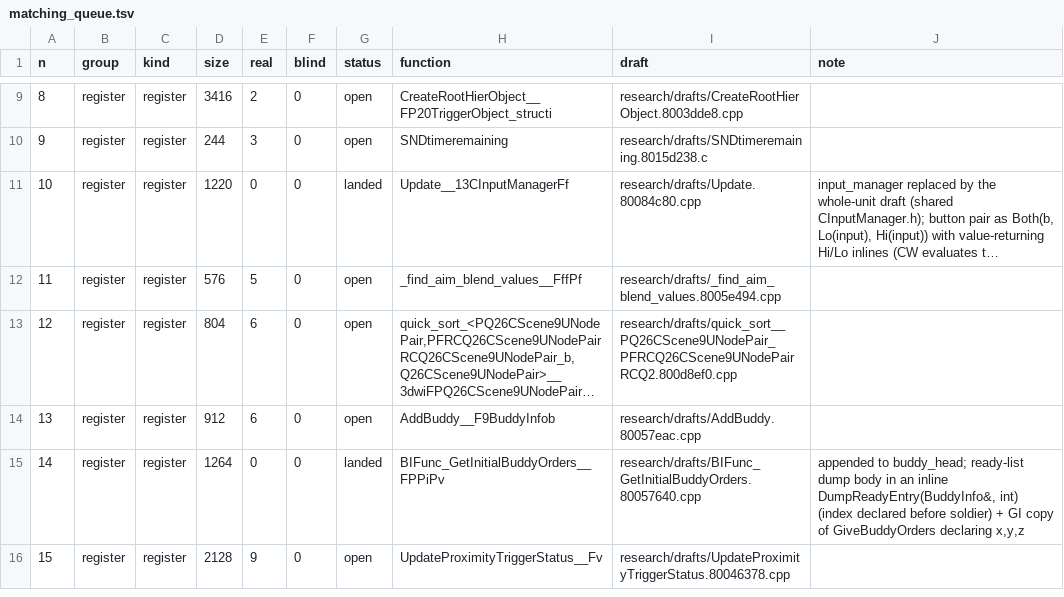
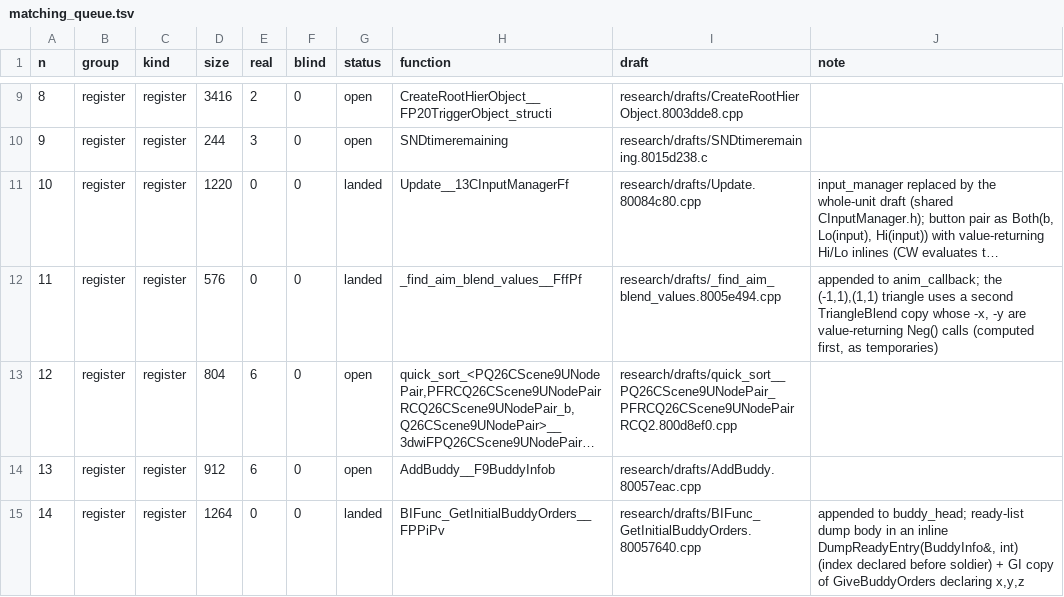
Before and after one commit to kyleckroeger/moh-frontline-decomp, a TSV file: research/plans/matching_queue.tsv, drawn as a sheet; only a part is shown, gaps mark what is left out; the shorter side is filled out with more unchanged rows; long unchanged cells end in …; the diff names each change by its address in the sheet, - before the commit and + after, or states it on an @@ line.

```diff
--- a/research/plans/matching_queue.tsv
+++ b/research/plans/matching_queue.tsv
-E12 (real): 5
+E12 (real): 0
-G12 (status): open
+G12 (status): landed
-J12 (note): (empty)
+J12 (note): appended to anim_callback; the (-1,1),(1,1) triangle uses a second TriangleBlend copy whose -x, -y are value-returning Neg() calls (computed first, as temporaries)
```
Also changed, not shown: research/drafts/index.tsv, 11 other files.
